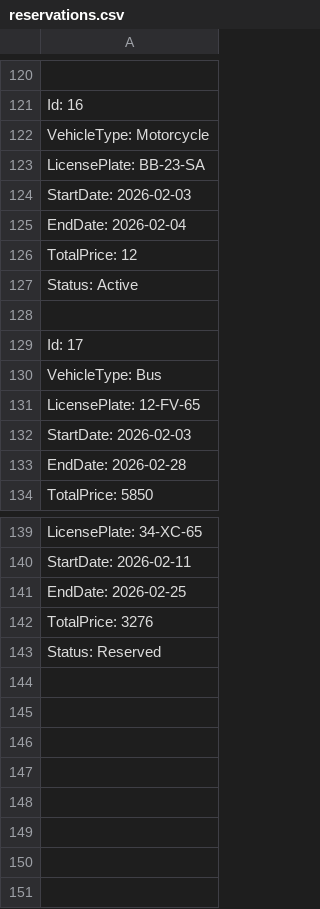
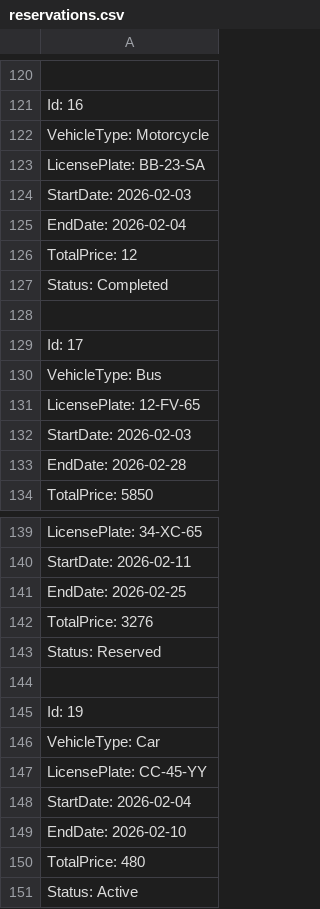
Before and after one commit to AXSDEV/AutoRentalSystem, a CSV file: AutoRentalSystem/bin/Debug/data/reservations.csv, drawn as a sheet; only a part is shown, gaps mark what is left out.

```diff
--- a/AutoRentalSystem/bin/Debug/data/reservations.csv
+++ b/AutoRentalSystem/bin/Debug/data/reservations.csv
@@ -126,3 +126,3 @@ EndDate: 2026-02-04
 TotalPrice: 12
-Status: Active
+Status: Completed
 
@@ -143 +143,9 @@ TotalPrice: 3276
 Status: Reserved
+
+Id: 19
+VehicleType: Car
+LicensePlate: CC-45-YY
+StartDate: 2026-02-04
+EndDate: 2026-02-10
+TotalPrice: 480
+Status: Active
```
Also changed, not shown: 5 other files.
